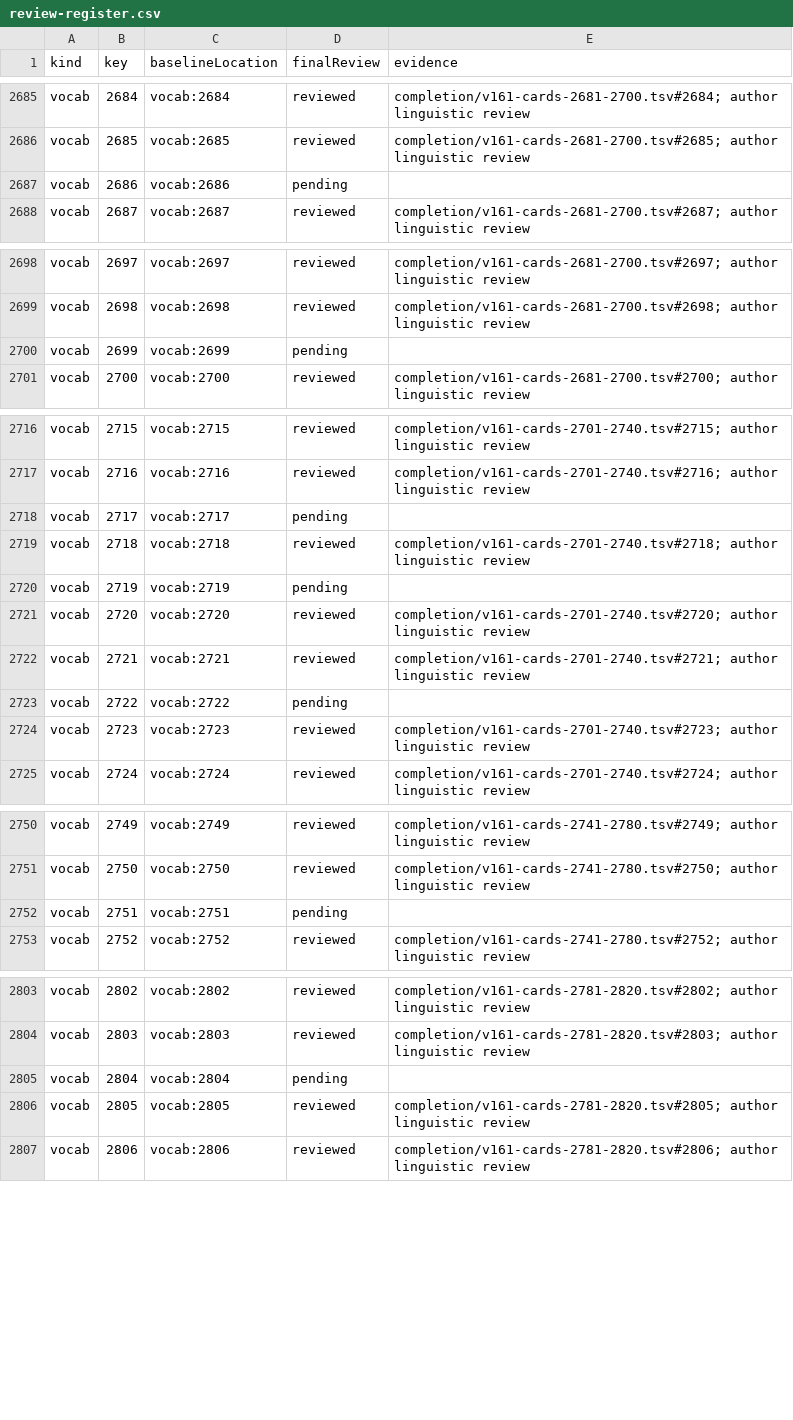
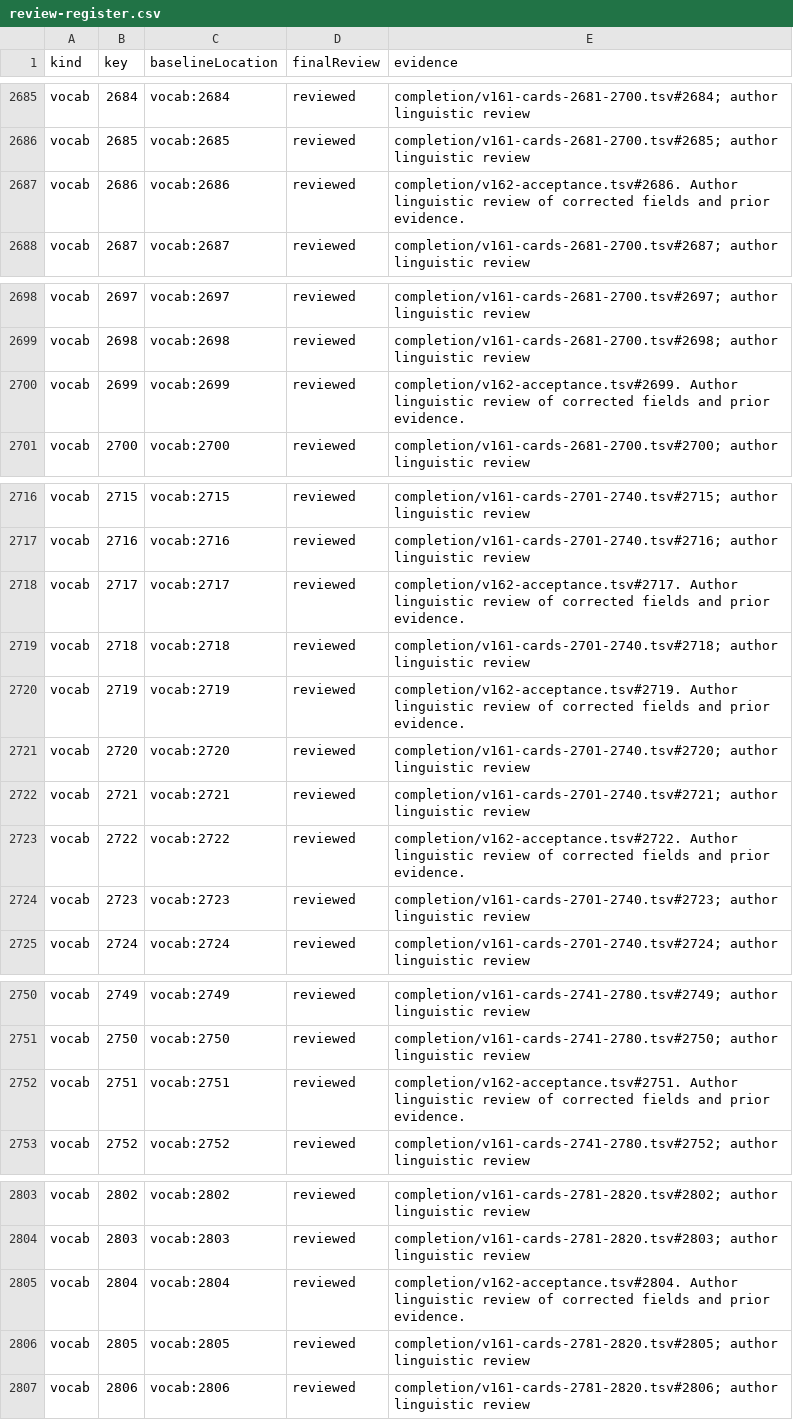
Before and after one commit to tereshchenkopavlo-gif/JLPT-N1, a CSV file: completion/review-register.csv, drawn as a sheet; only a part is shown, gaps mark what is left out; the diff covers the shown part only.

```diff
--- a/completion/review-register.csv
+++ b/completion/review-register.csv
@@ -2686,3 +2686,3 @@ vocab,2684,vocab:2684,reviewed,completion/v161-cards-2681-2700.tsv#2684; author
 vocab,2685,vocab:2685,reviewed,completion/v161-cards-2681-2700.tsv#2685; author linguistic review
-vocab,2686,vocab:2686,pending,
+vocab,2686,vocab:2686,reviewed,completion/v162-acceptance.tsv#2686. Author linguistic review of corrected fields and prior evidence.
 vocab,2687,vocab:2687,reviewed,completion/v161-cards-2681-2700.tsv#2687; author linguistic review
@@ -2699,3 +2699,3 @@ vocab,2697,vocab:2697,reviewed,completion/v161-cards-2681-2700.tsv#2697; author
 vocab,2698,vocab:2698,reviewed,completion/v161-cards-2681-2700.tsv#2698; author linguistic review
-vocab,2699,vocab:2699,pending,
+vocab,2699,vocab:2699,reviewed,completion/v162-acceptance.tsv#2699. Author linguistic review of corrected fields and prior evidence.
 vocab,2700,vocab:2700,reviewed,completion/v161-cards-2681-2700.tsv#2700; author linguistic review
@@ -2717,8 +2717,8 @@ vocab,2715,vocab:2715,reviewed,completion/v161-cards-2701-2740.tsv#2715; author
 vocab,2716,vocab:2716,reviewed,completion/v161-cards-2701-2740.tsv#2716; author linguistic review
-vocab,2717,vocab:2717,pending,
+vocab,2717,vocab:2717,reviewed,completion/v162-acceptance.tsv#2717. Author linguistic review of corrected fields and prior evidence.
 vocab,2718,vocab:2718,reviewed,completion/v161-cards-2701-2740.tsv#2718; author linguistic review
-vocab,2719,vocab:2719,pending,
+vocab,2719,vocab:2719,reviewed,completion/v162-acceptance.tsv#2719. Author linguistic review of corrected fields and prior evidence.
 vocab,2720,vocab:2720,reviewed,completion/v161-cards-2701-2740.tsv#2720; author linguistic review
 vocab,2721,vocab:2721,reviewed,completion/v161-cards-2701-2740.tsv#2721; author linguistic review
-vocab,2722,vocab:2722,pending,
+vocab,2722,vocab:2722,reviewed,completion/v162-acceptance.tsv#2722. Author linguistic review of corrected fields and prior evidence.
 vocab,2723,vocab:2723,reviewed,completion/v161-cards-2701-2740.tsv#2723; author linguistic review
@@ -2751,3 +2751,3 @@ vocab,2749,vocab:2749,reviewed,completion/v161-cards-2741-2780.tsv#2749; author
 vocab,2750,vocab:2750,reviewed,completion/v161-cards-2741-2780.tsv#2750; author linguistic review
-vocab,2751,vocab:2751,pending,
+vocab,2751,vocab:2751,reviewed,completion/v162-acceptance.tsv#2751. Author linguistic review of corrected fields and prior evidence.
 vocab,2752,vocab:2752,reviewed,completion/v161-cards-2741-2780.tsv#2752; author linguistic review
@@ -2804,3 +2804,3 @@ vocab,2802,vocab:2802,reviewed,completion/v161-cards-2781-2820.tsv#2802; author
 vocab,2803,vocab:2803,reviewed,completion/v161-cards-2781-2820.tsv#2803; author linguistic review
-vocab,2804,vocab:2804,pending,
+vocab,2804,vocab:2804,reviewed,completion/v162-acceptance.tsv#2804. Author linguistic review of corrected fields and prior evidence.
 vocab,2805,vocab:2805,reviewed,completion/v161-cards-2781-2820.tsv#2805; author linguistic review
```
Also changed, not shown: 2 edited cells elsewhere in this file, 24 other files.
